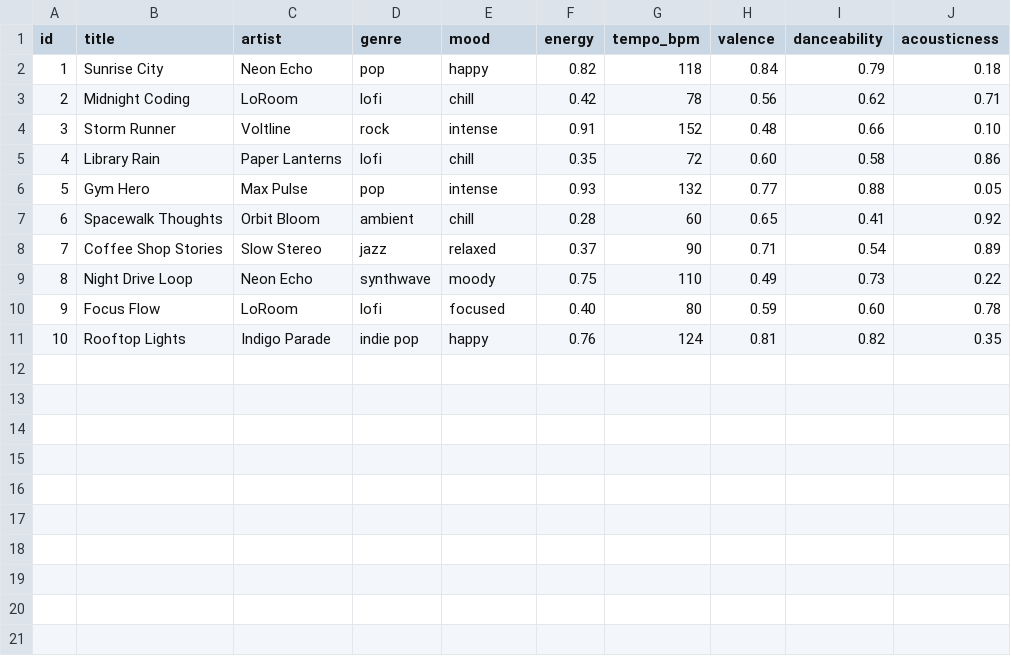
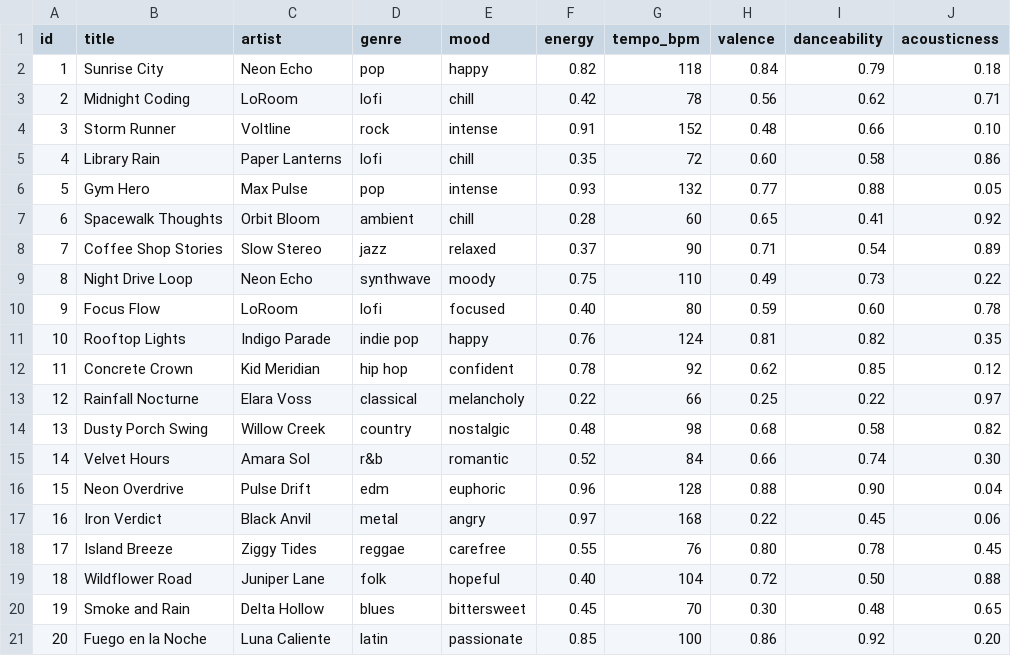
Before and after one commit to engymanee/VirtueWeave, a CSV file: data/songs.csv, drawn as a sheet.

```diff
--- a/data/songs.csv
+++ b/data/songs.csv
@@ -11 +11,11 @@ id,title,artist,genre,mood,energy,tempo_bpm,valence,danceability,acousticness
 10,Rooftop Lights,Indigo Parade,indie pop,happy,0.76,124,0.81,0.82,0.35
+11,Concrete Crown,Kid Meridian,hip hop,confident,0.78,92,0.62,0.85,0.12
+12,Rainfall Nocturne,Elara Voss,classical,melancholy,0.22,66,0.25,0.22,0.97
+13,Dusty Porch Swing,Willow Creek,country,nostalgic,0.48,98,0.68,0.58,0.82
+14,Velvet Hours,Amara Sol,r&b,romantic,0.52,84,0.66,0.74,0.30
+15,Neon Overdrive,Pulse Drift,edm,euphoric,0.96,128,0.88,0.90,0.04
+16,Iron Verdict,Black Anvil,metal,angry,0.97,168,0.22,0.45,0.06
+17,Island Breeze,Ziggy Tides,reggae,carefree,0.55,76,0.80,0.78,0.45
+18,Wildflower Road,Juniper Lane,folk,hopeful,0.40,104,0.72,0.50,0.88
+19,Smoke and Rain,Delta Hollow,blues,bittersweet,0.45,70,0.30,0.48,0.65
+20,Fuego en la Noche,Luna Caliente,latin,passionate,0.85,100,0.86,0.92,0.20
```
Also changed, not shown: 4 other files.
